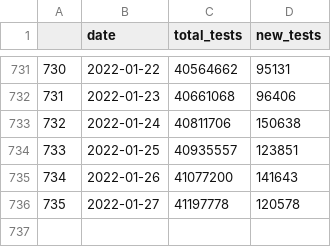
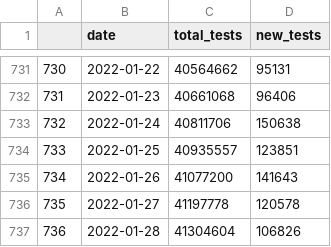
Before and after one commit to vivekjason/covid-19-epi, a CSV file: data/tests.csv, drawn as a sheet; only a part is shown, gaps mark what is left out; the diff names each change by its address in the sheet, - before the commit and + after, or states it on an @@ line.

```diff
--- a/data/tests.csv
+++ b/data/tests.csv
+row 737: 736 | 2022-01-28 | 41304604 | 106826
```
Also changed, not shown: data/cases.csv, data/state.csv, 39 other files.
